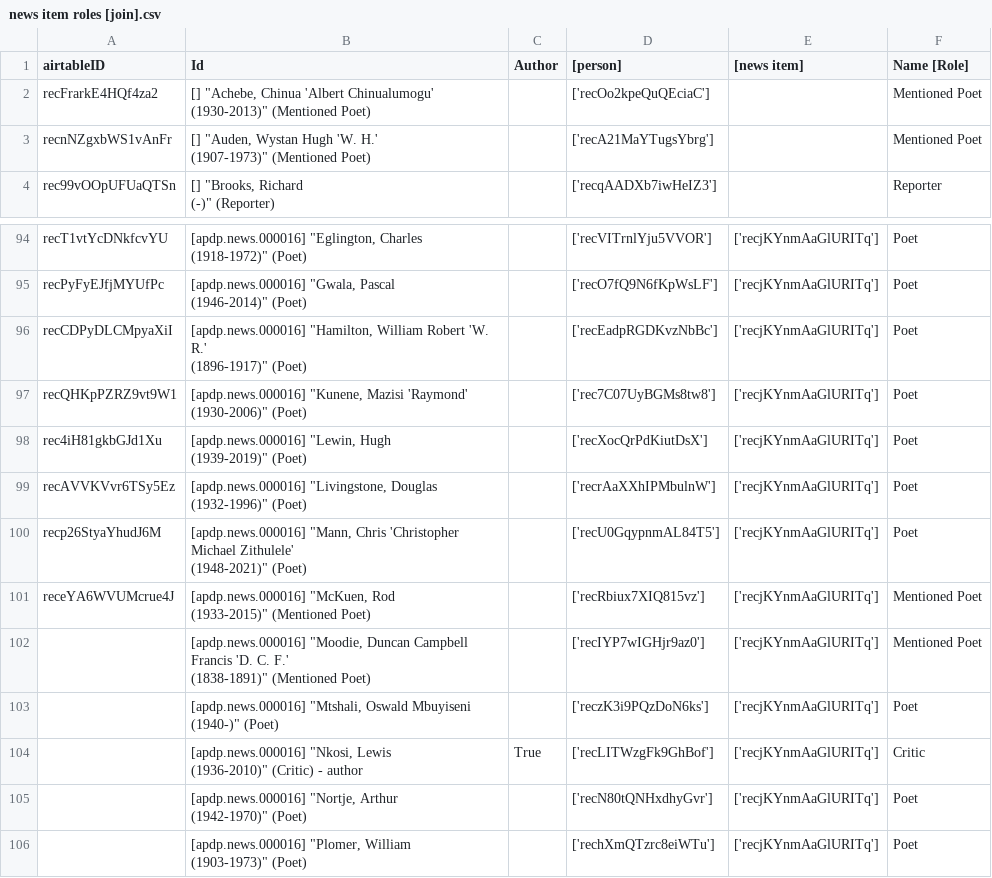
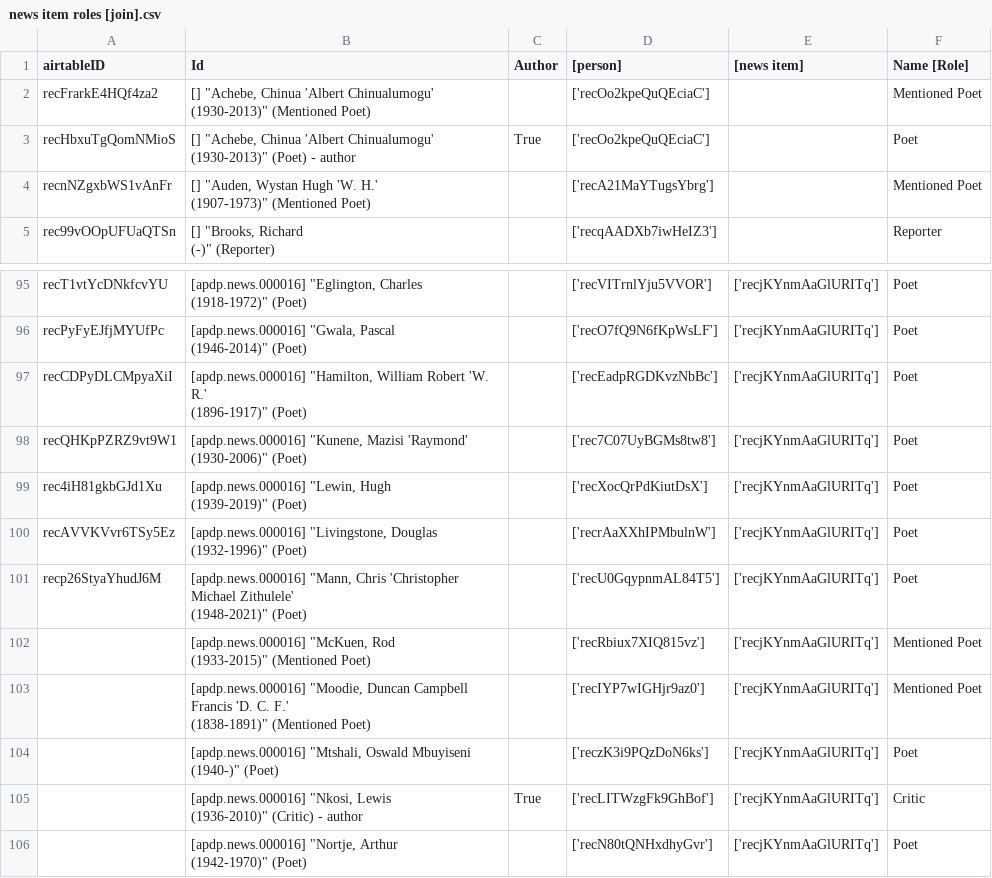
Before and after one commit to CDRH/data_african_poetics, a CSV file: scripts/airtableExport/csv/news item roles [join].csv, drawn as a sheet; only a part is shown, gaps mark what is left out; the shorter side is filled out with more unchanged rows.

```diff
--- a/scripts/airtableExport/csv/news item roles [join].csv
+++ b/scripts/airtableExport/csv/news item roles [join].csv
@@ -3,2 +3,4 @@
 (1930-2013)"" (Mentioned Poet)","","['recOo2kpeQuQEciaC']","","Mentioned Poet"
+"recHbxuTgQomNMioS","[] ""Achebe, Chinua 'Albert Chinualumogu'
+(1930-2013)"" (Poet) - author","True","['recOo2kpeQuQEciaC']","","Poet"
 "recnNZgxbWS1vAnFr","[] ""Auden, Wystan Hugh 'W. H.'
@@ -199,4 +201,4 @@
 (1948-2021)"" (Poet)","","['recU0GqypnmAL84T5']","['recjKYnmAaGlURITq']","Poet"
-"receYA6WVUMcrue4J","[apdp.news.000016] ""McKuen, Rod
-(1933-2015)"" (Mentioned Poet)","","['recRbiux7XIQ815vz']","['recjKYnmAaGlURITq']","Mentioned Poet"
+"","[apdp.news.000016] ""McKuen, Rod
+(1933-2015)"" (Mentioned Poet)","","['recRbiux7XIQ815vz']","['recjKYnmAaGlURITq']","Mentioned Poet"
 "","[apdp.news.000016] ""Moodie, Duncan Campbell Francis 'D. C. F.'
```
Also changed, not shown: scripts/airtableExport/csv/locations.csv, 6 other files.
